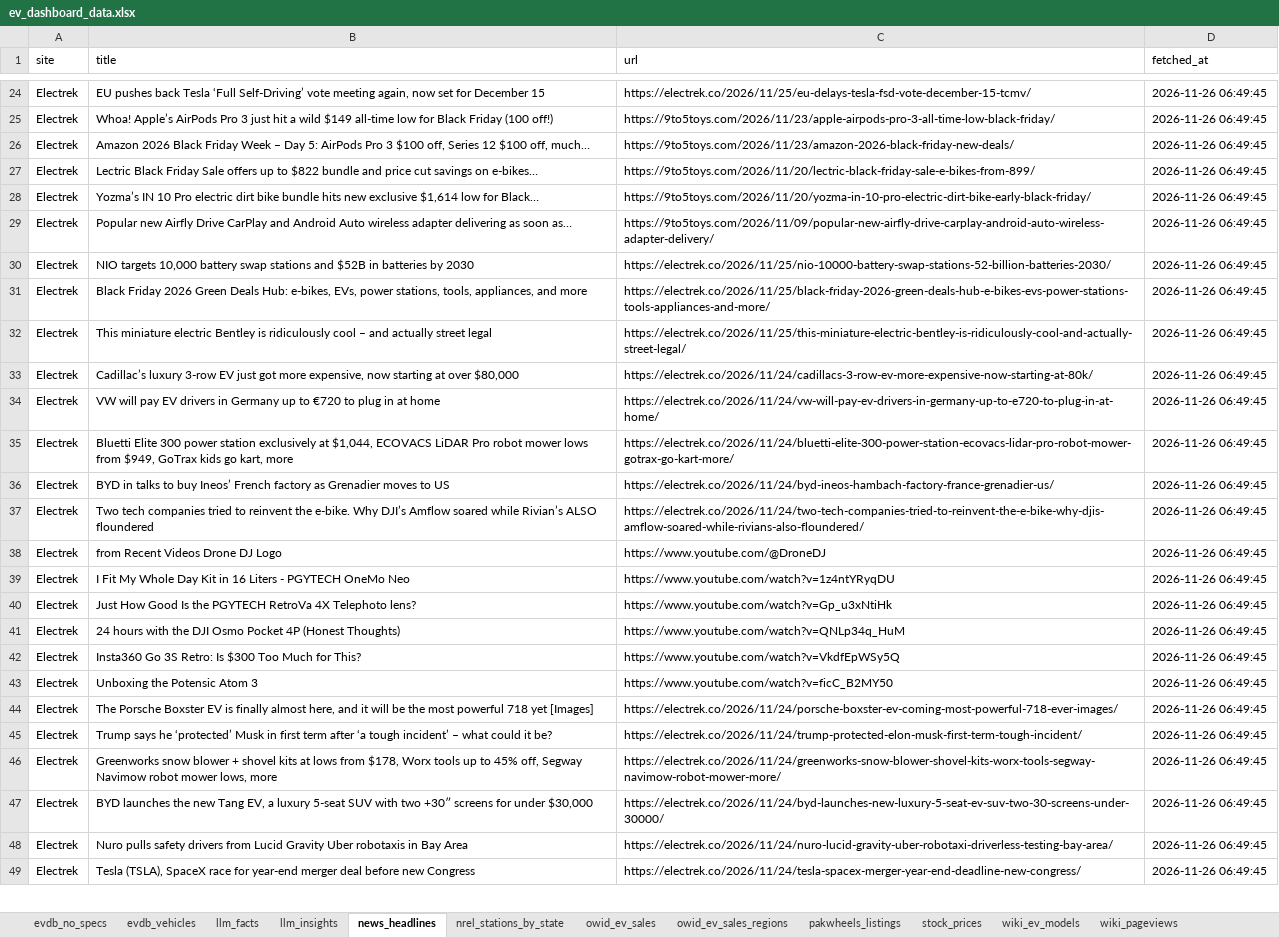
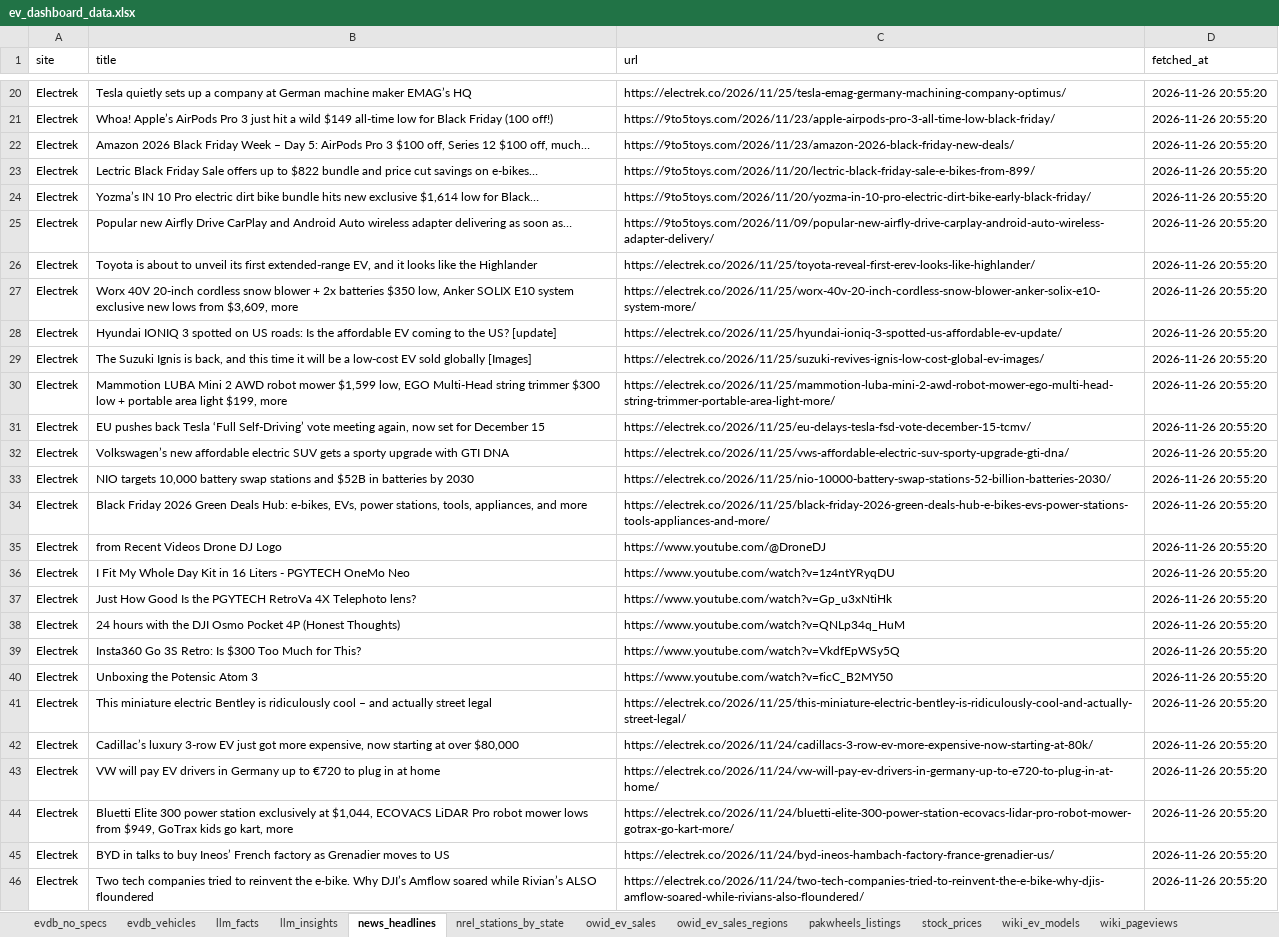
Before and after one commit to hamzaalam75-bit/ev-dashboard, an Excel workbook: ev_dashboard_data.xlsx, sheet news_headlines, drawn as a sheet; only a part is shown, gaps mark what is left out; values as stored, in another font and other column widths than the file's, no borders; removed rows and columns are numbered as before the commit, all else as after; the diff covers the shown part only; the diff names each change by its address in the sheet, - before the commit and + after, or states it on an @@ line.

```diff
--- a/ev_dashboard_data.xlsx (sheet news_headlines)
+++ b/ev_dashboard_data.xlsx (sheet news_headlines)
-B20 (title): EU pushes back Tesla ‘Full Self-Driving’ vote meeting again, now set for December 15
+B20 (title): Tesla quietly sets up a company at German machine maker EMAG’s HQ
-C20 (url): https://electrek.co/2026/11/25/eu-delays-tesla-fsd-vote-december-15-tcmv/
+C20 (url): https://electrek.co/2026/11/25/tesla-emag-germany-machining-company-optimus/
-D20:D25 (fetched_at): 2026-11-26 06:49:45
+D20:D25 (fetched_at): 2026-11-26 20:55:20
+row 26: Electrek | Toyota is about to unveil its first extended-range EV, and it looks like the Highlander | https://electrek.co/2026/11/25/toyota-reveal-first-erev-looks-like-highlander/ | 2026-11-26 20:55:20
+row 27: Electrek | Worx 40V 20-inch cordless snow blower + 2x batteries $350 low, Anker SOLIX E10 system exclusive new lows from $3,609, more | https://electrek.co/2026/11/25/worx-40v-20-inch-cordless-snow-blower-anker-solix-e10-system-more/ | 2026-11-26 20:55:20
+row 28: Electrek | Hyundai IONIQ 3 spotted on US roads: Is the affordable EV coming to the US? [update] | https://electrek.co/2026/11/25/hyundai-ioniq-3-spotted-us-affordable-ev-update/ | 2026-11-26 20:55:20
+row 29: Electrek | The Suzuki Ignis is back, and this time it will be a low-cost EV sold globally [Images] | https://electrek.co/2026/11/25/suzuki-revives-ignis-low-cost-global-ev-images/ | 2026-11-26 20:55:20
+row 30: Electrek | Mammotion LUBA Mini 2 AWD robot mower $1,599 low, EGO Multi-Head string trimmer $300 low + portable area light $199, more | https://electrek.co/2026/11/25/mammotion-luba-mini-2-awd-robot-mower-ego-multi-head-string-trimmer-portable-area-light-more/ | 2026-11-26 20:55:20
+row 31: Electrek | EU pushes back Tesla ‘Full Self-Driving’ vote meeting again, now set for December 15 | https://electrek.co/2026/11/25/eu-delays-tesla-fsd-vote-december-15-tcmv/ | 2026-11-26 20:55:20
+row 32: Electrek | Volkswagen’s new affordable electric SUV gets a sporty upgrade with GTI DNA | https://electrek.co/2026/11/25/vws-affordable-electric-suv-sporty-upgrade-gti-dna/ | 2026-11-26 20:55:20
-D33:D34 (fetched_at): 2026-11-26 06:49:45
+D33:D34 (fetched_at): 2026-11-26 20:55:20
-row 32: Electrek | This miniature electric Bentley is ridiculously cool – and actually street legal | https://electrek.co/2026/11/25/this-miniature-electric-bentley-is-ridiculously-cool-and-actually-street-legal/ | 2026-11-26 06:49:45
-row 33: Electrek | Cadillac’s luxury 3-row EV just got more expensive, now starting at over $80,000 | https://electrek.co/2026/11/24/cadillacs-3-row-ev-more-expensive-now-starting-at-80k/ | 2026-11-26 06:49:45
-row 34: Electrek | VW will pay EV drivers in Germany up to €720 to plug in at home | https://electrek.co/2026/11/24/vw-will-pay-ev-drivers-in-germany-up-to-e720-to-plug-in-at-home/ | 2026-11-26 06:49:45
-row 35: Electrek | Bluetti Elite 300 power station exclusively at $1,044, ECOVACS LiDAR Pro robot mower lows from $949, GoTrax kids go kart, more | https://electrek.co/2026/11/24/bluetti-elite-300-power-station-ecovacs-lidar-pro-robot-mower-gotrax-go-kart-more/ | 2026-11-26 06:49:45
-row 36: Electrek | BYD in talks to buy Ineos’ French factory as Grenadier moves to US | https://electrek.co/2026/11/24/byd-ineos-hambach-factory-france-grenadier-us/ | 2026-11-26 06:49:45
-row 37: Electrek | Two tech companies tried to reinvent the e-bike. Why DJI’s Amflow soared while Rivian’s ALSO floundered | https://electrek.co/2026/11/24/two-tech-companies-tried-to-reinvent-the-e-bike-why-djis-amflow-soared-while-rivians-also-floundered/ | 2026-11-26 06:49:45
-D35:D40 (fetched_at): 2026-11-26 06:49:45
+D35:D40 (fetched_at): 2026-11-26 20:55:20
-row 44: Electrek | The Porsche Boxster EV is finally almost here, and it will be the most powerful 718 yet [Images] | https://electrek.co/2026/11/24/porsche-boxster-ev-coming-most-powerful-718-ever-images/ | 2026-11-26 06:49:45
-B41 (title): Trump says he ‘protected’ Musk in first term after ‘a tough incident’ – what could it be?
+B41 (title): This miniature electric Bentley is ridiculously cool – and actually street legal
-C41 (url): https://electrek.co/2026/11/24/trump-protected-elon-musk-first-term-tough-incident/
+C41 (url): https://electrek.co/2026/11/25/this-miniature-electric-bentley-is-ridiculously-cool-and-actually-street-legal/
-D41:D43 (fetched_at): 2026-11-26 06:49:45
+D41:D43 (fetched_at): 2026-11-26 20:55:20
-B42 (title): Greenworks snow blower + shovel kits at lows from $178, Worx tools up to 45% off, Segway Navimow robot mower lows, more
+B42 (title): Cadillac’s luxury 3-row EV just got more expensive, now starting at over $80,000
-C42 (url): https://electrek.co/2026/11/24/greenworks-snow-blower-shovel-kits-worx-tools-segway-navimow-robot-mower-more/
+C42 (url): https://electrek.co/2026/11/24/cadillacs-3-row-ev-more-expensive-now-starting-at-80k/
-B43 (title): BYD launches the new Tang EV, a luxury 5-seat SUV with two +30″ screens for under $30,000
+B43 (title): VW will pay EV drivers in Germany up to €720 to plug in at home
-C43 (url): https://electrek.co/2026/11/24/byd-launches-new-luxury-5-seat-ev-suv-two-30-screens-under-30000/
+C43 (url): https://electrek.co/2026/11/24/vw-will-pay-ev-drivers-in-germany-up-to-e720-to-plug-in-at-home/
+row 44: Electrek | Bluetti Elite 300 power station exclusively at $1,044, ECOVACS LiDAR Pro robot mower lows from $949, GoTrax kids go kart, more | https://electrek.co/2026/11/24/bluetti-elite-300-power-station-ecovacs-lidar-pro-robot-mower-gotrax-go-kart-more/ | 2026-11-26 20:55:20
-B45 (title): Nuro pulls safety drivers from Lucid Gravity Uber robotaxis in Bay Area
+B45 (title): BYD in talks to buy Ineos’ French factory as Grenadier moves to US
-C45 (url): https://electrek.co/2026/11/24/nuro-lucid-gravity-uber-robotaxi-driverless-testing-bay-area/
+C45 (url): https://electrek.co/2026/11/24/byd-ineos-hambach-factory-france-grenadier-us/
-D45:D46 (fetched_at): 2026-11-26 06:49:45
+D45:D46 (fetched_at): 2026-11-26 20:55:20
-B46 (title): Tesla (TSLA), SpaceX race for year-end merger deal before new Congress
+B46 (title): Two tech companies tried to reinvent the e-bike. Why DJI’s Amflow soared while Rivian’s ALSO floundered
-C46 (url): https://electrek.co/2026/11/24/tesla-spacex-merger-year-end-deadline-new-congress/
+C46 (url): https://electrek.co/2026/11/24/two-tech-companies-tried-to-reinvent-the-e-bike-why-djis-amflow-soared-while-rivians-also-floundered/
```
Also changed, not shown: 16 added rows, 20 removed rows and 64 edited cells elsewhere in this sheet, sheet evdb_vehicles, sheet owid_ev_sales, sheet evdb_no_specs, sheet wiki_ev_models, sheet stock_prices, sheet pakwheels_listings, 5 more sheets, 20 other files.
